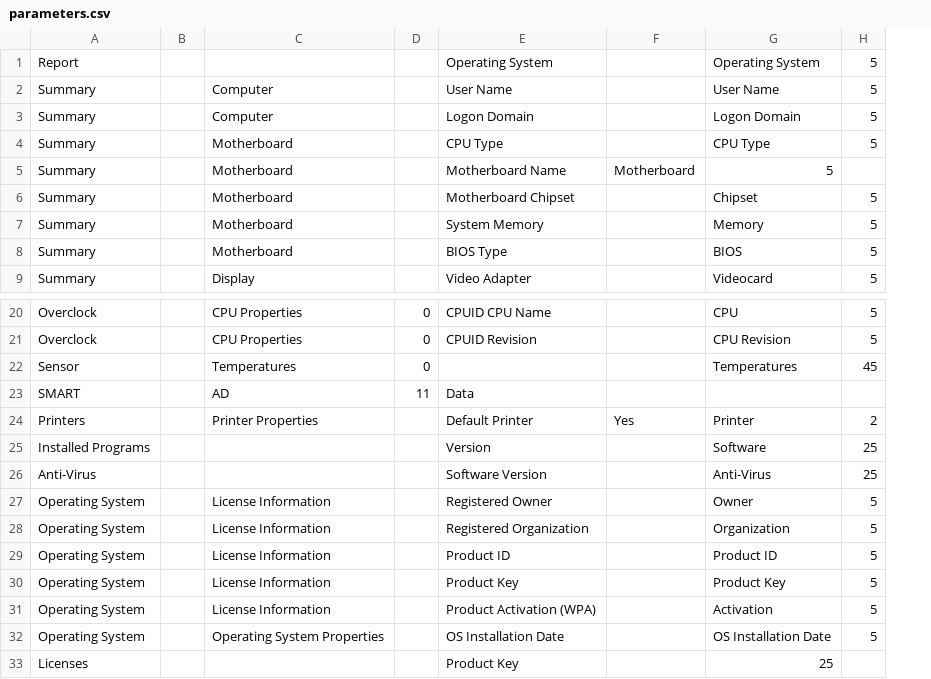
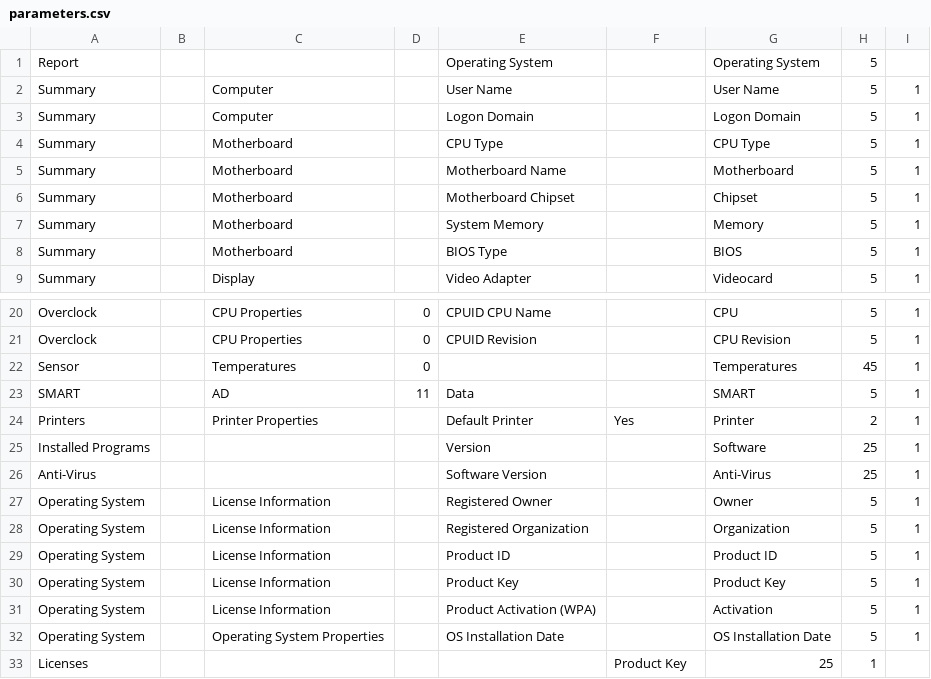
Before and after one commit to DenisVS/inventory, a CSV file: parameters.csv, drawn as a sheet; only a part is shown, gaps mark what is left out; the diff names each change by its address in the sheet, - before the commit and + after, or states it on an @@ line.

```diff
--- a/parameters.csv
+++ b/parameters.csv
+column I, rows 2-9: all 1; rows 20-32: all 1
-F5: Motherboard
+F5: (empty)
-G5: 5
+G5: Motherboard
-H5: (empty)
+H5: 5
-G23: (empty)
+G23: SMART
-H23: (empty)
+H23: 5
-E33: Product Key
+E33: (empty)
-F33: (empty)
+F33: Product Key
-H33: (empty)
+H33: 1
```
Also changed, not shown: 4 other files.
